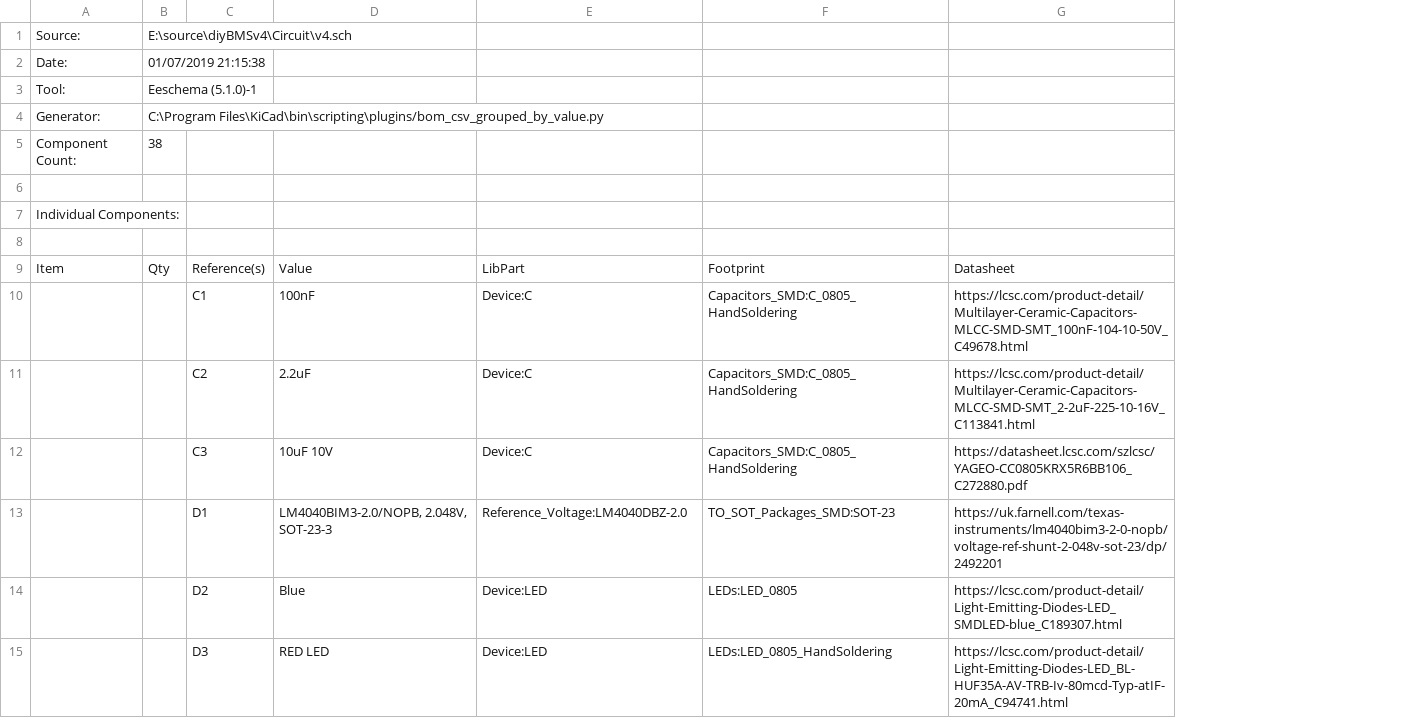
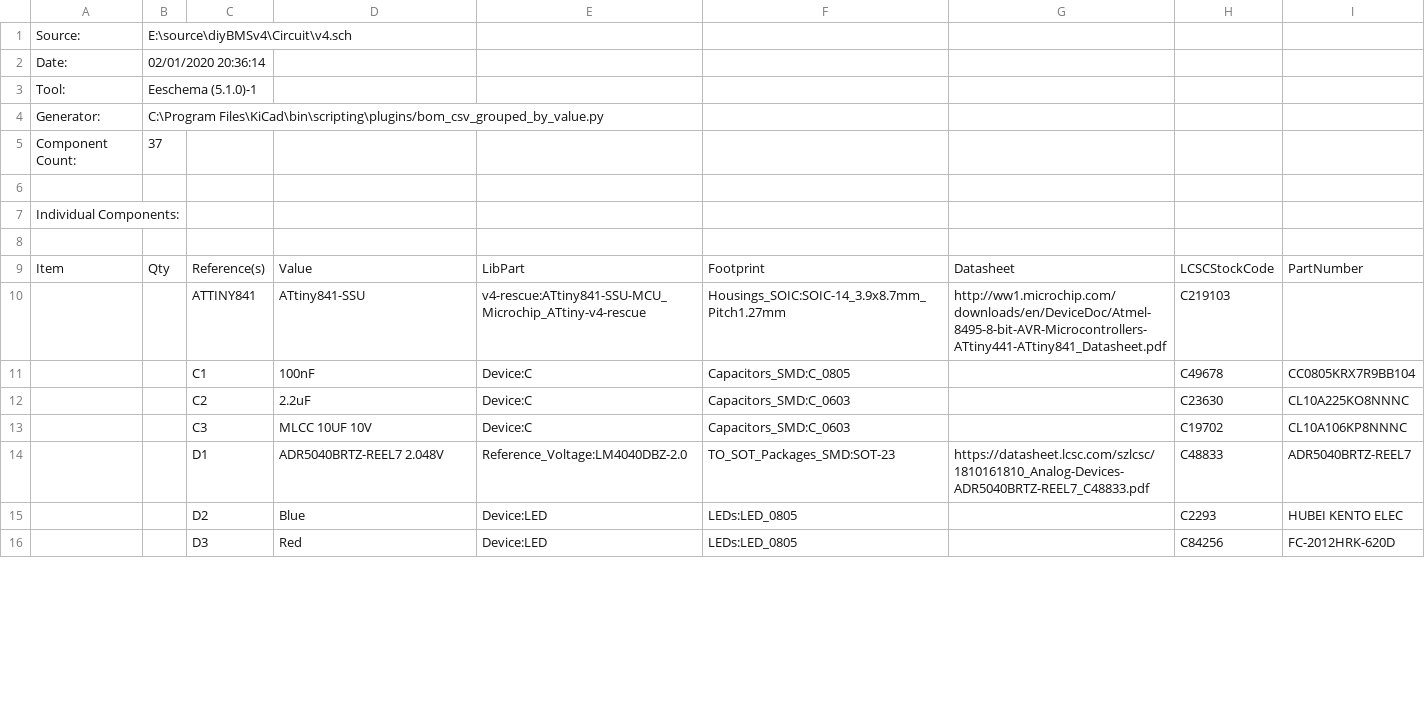
Before and after one commit to stuartpittaway/diyBMSv4, a CSV file: Circuit/v4.csv, drawn as a sheet; only a part is shown; removed rows and columns are numbered as before the commit, all else as after; the diff covers the shown part only; the diff names each change by its address in the sheet, - before the commit and + after, or states it on an @@ line.

```diff
--- a/Circuit/v4.csv
+++ b/Circuit/v4.csv
+column H, row 9: LCSCStockCode; rows 11-15: C49678 | C23630 | C19702 | C48833 | C2293
+column I, row 9: PartNumber; rows 11-15: CC0805KRX7R9BB104 | CL10A225KO8NNNC | CL10A106KP8NNNC | ADR5040BRTZ-REEL7 | HUBEI KENTO ELEC
-B2: 01/07/2019 21:15:38
+B2: 02/01/2020 20:36:14
-B5: 38
+B5: 37
+row 10:  |  | ATTINY841 | ATtiny841-SSU | v4-rescue:ATtiny841-SSU-MCU_Microchip_ATtiny-v4-rescue | Housings_SOIC:SOIC-14_3.9x8.7mm_Pitch1.27mm | http://ww1.microchip.com/downloads/en/DeviceDoc/Atmel-8495-8-bit-AVR-Microcontrollers-ATtiny441-ATtiny841_Datasheet.pdf | C219103
-F11: Capacitors_SMD:C_0805_HandSoldering
+F11: Capacitors_SMD:C_0805
-G11: https://lcsc.com/product-detail/Multilayer-Ceramic-Capacitors-MLCC-SMD-SMT_100nF-104-10-50V_C49678.html
+G11: (empty)
-F12:F13: Capacitors_SMD:C_0805_HandSoldering
+F12:F13: Capacitors_SMD:C_0603
-G12: https://lcsc.com/product-detail/Multilayer-Ceramic-Capacitors-MLCC-SMD-SMT_2-2uF-225-10-16V_C113841.html
+G12: (empty)
-D13: 10uF 10V
+D13: MLCC 10UF 10V
-G13: https://datasheet.lcsc.com/szlcsc/YAGEO-CC0805KRX5R6BB106_C272880.pdf
+G13: (empty)
-D14: LM4040BIM3-2.0/NOPB, 2.048V, SOT-23-3
+D14: ADR5040BRTZ-REEL7 2.048V
-G14: https://uk.farnell.com/texas-instruments/lm4040bim3-2-0-nopb/voltage-ref-shunt-2-048v-sot-23/dp/2492201
+G14: https://datasheet.lcsc.com/szlcsc/1810161810_Analog-Devices-ADR5040BRTZ-REEL7_C48833.pdf
-G15: https://lcsc.com/product-detail/Light-Emitting-Diodes-LED_SMDLED-blue_C189307.html
+G15: (empty)
-row 15:  |  | D3 | RED LED | Device:LED | LEDs:LED_0805_HandSoldering | https://lcsc.com/product-detail/Light-Emitting-Diodes-LED_BL-HUF35A-AV-TRB-Iv-80mcd-Typ-atIF-20mA_C94741.html
+row 16:  |  | D3 | Red | Device:LED | LEDs:LED_0805 |  | C84256 | FC-2012HRK-620D
```
Also changed, not shown: 4 added rows, 7 removed rows, 86 edited cells and row numbers in column A elsewhere in this file, 38 other files.
